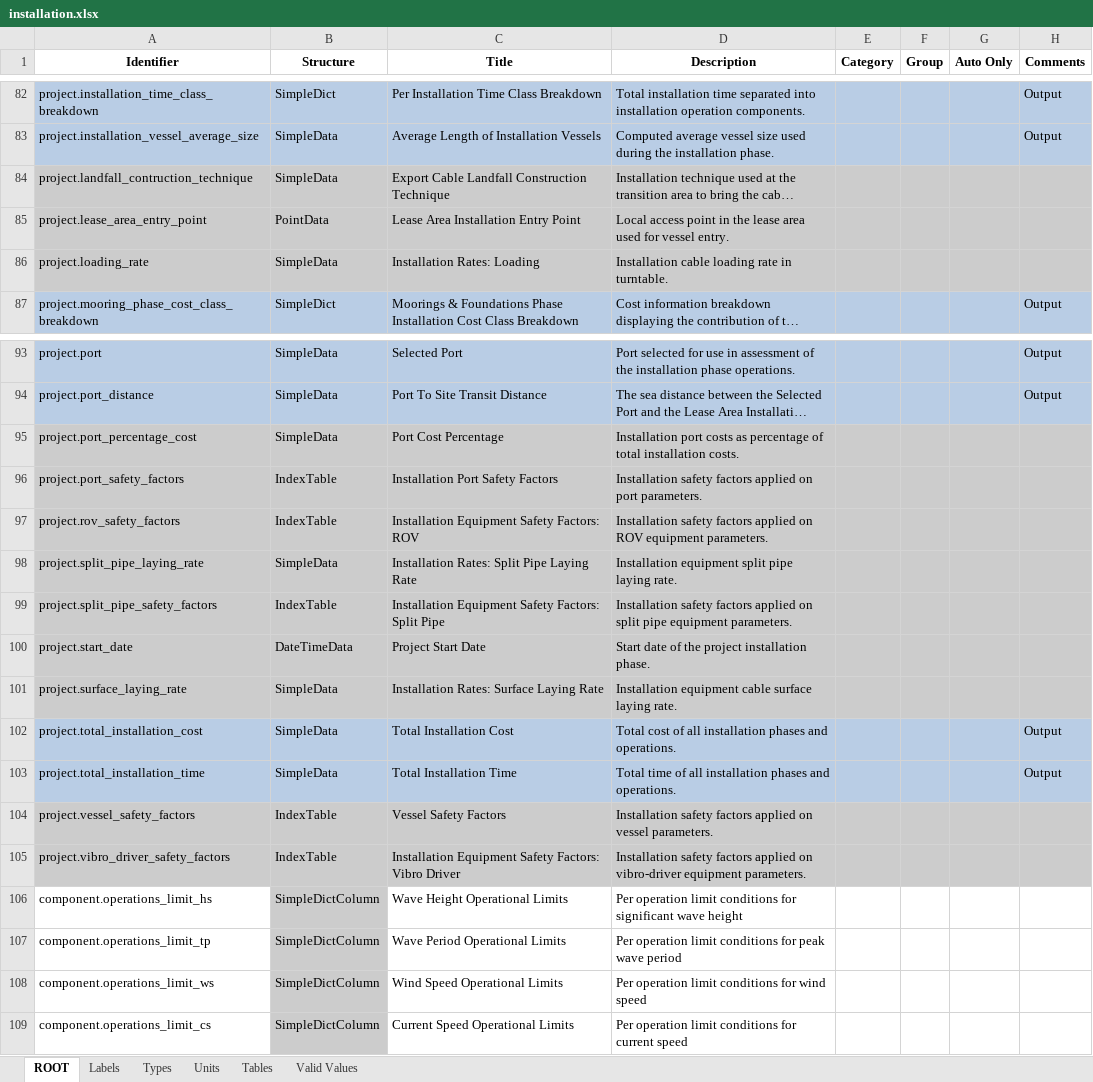
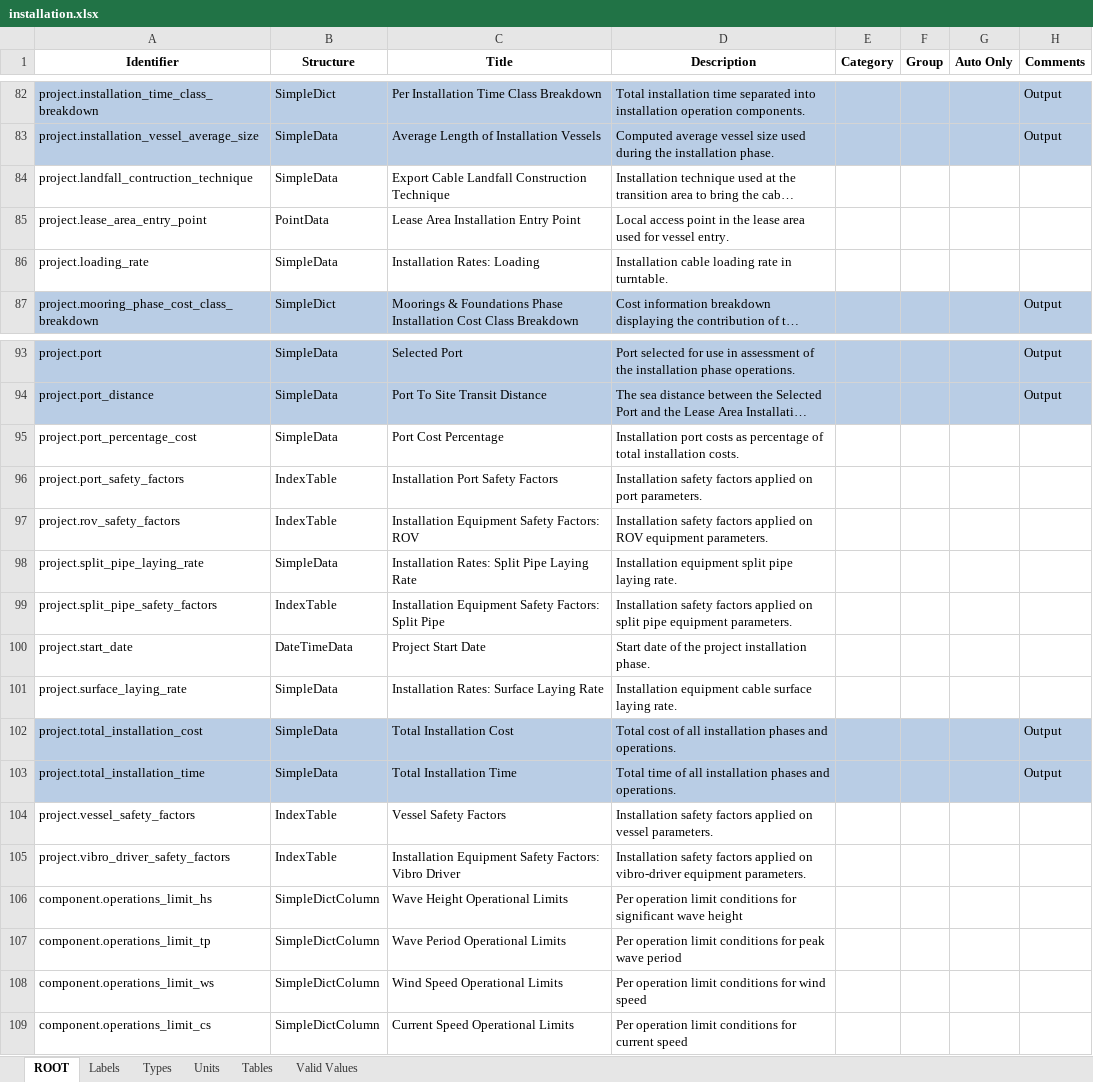
Before and after one commit to DTOcean/dtocean-core, an Excel workbook: dds/installation.xlsx, sheet ROOT, drawn as a sheet; only a part is shown, gaps mark what is left out; long unchanged cells end in …; values as stored, in another font and other column widths than the file's, no borders; charts and pictures not drawn; the diff covers the shown part only; the diff names each change by its address in the sheet, - before the commit and + after, or states it on an @@ line.

```diff
--- a/dds/installation.xlsx (sheet ROOT)
+++ b/dds/installation.xlsx (sheet ROOT)
-A84:H86 fill: #CCCCCC
+A84:H86 fill: none
-A95:H101 fill: #CCCCCC
+A95:H101 fill: none
-A104:H105 fill: #CCCCCC
+A104:H105 fill: none
-B106:B109 fill: #CCCCCC
+B106:B109 fill: none
```
Also changed, not shown: 2 edited cells and cell formats elsewhere in this sheet, 1 other file.
